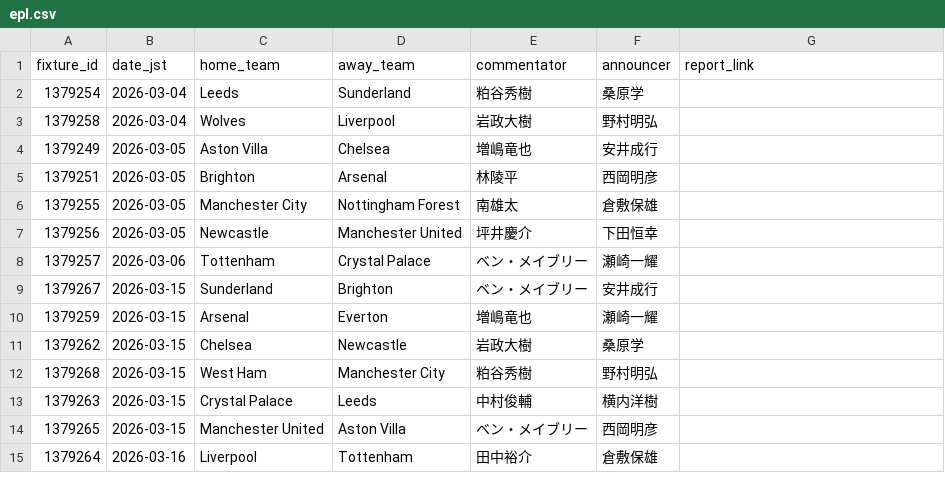
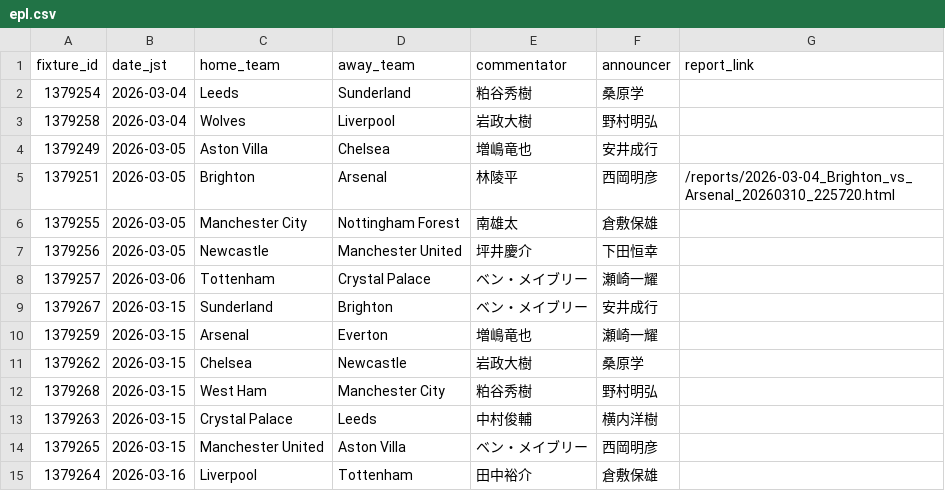
Before and after one commit to igrekplus/football-delay-watching, a CSV file: settings/calendar/epl.csv, drawn as a sheet.

```diff
--- a/settings/calendar/epl.csv
+++ b/settings/calendar/epl.csv
@@ -4,3 +4,3 @@ fixture_id,date_jst,home_team,away_team,commentator,announcer,report_link
 1379249,2026-03-05,Aston Villa,Chelsea,増嶋竜也,安井成行,
-1379251,2026-03-05,Brighton,Arsenal,林陵平,西岡明彦,
+1379251,2026-03-05,Brighton,Arsenal,林陵平,西岡明彦,/reports/2026-03-04_Brighton_vs_Arsenal_20260310_225720.html
 1379255,2026-03-05,Manchester City,Nottingham Forest,南雄太,倉敷保雄,
```
Also changed, not shown: 1 other file.
